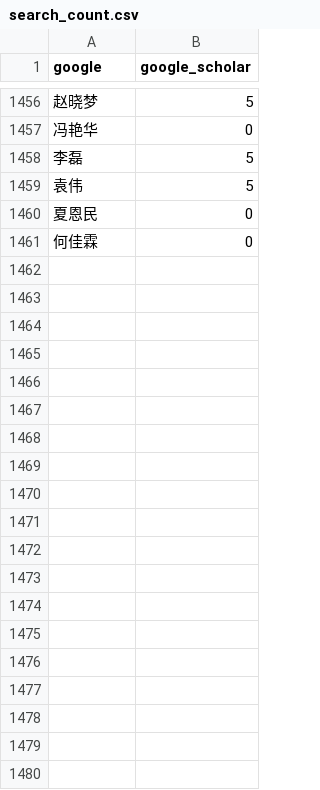
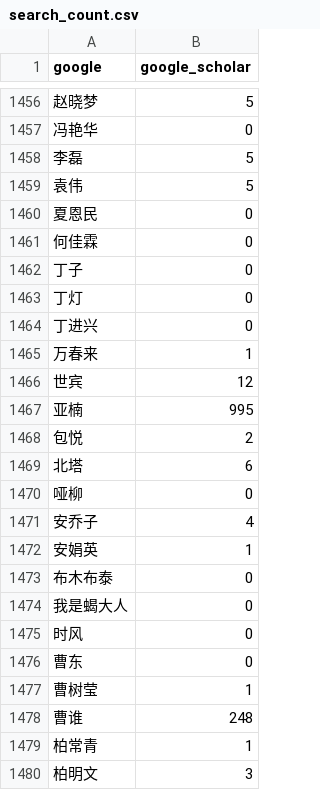
Before and after one commit to sheepzh/poetry, a CSV file: script/analyze/search_count.csv, drawn as a sheet; only a part is shown, gaps mark what is left out; the diff covers the shown part only; the diff names each change by its address in the sheet, - before the commit and + after, or states it on an @@ line.

Commit message:
Update count

```diff
--- a/script/analyze/search_count.csv
+++ b/script/analyze/search_count.csv
+row 1462: 丁子 | 0
+row 1463: 丁灯 | 0
+row 1464: 丁进兴 | 0
+row 1465: 万春来 | 1
+row 1466: 世宾 | 12
+row 1467: 亚楠 | 995
+row 1468: 包悦 | 2
+row 1469: 北塔 | 6
+row 1470: 哑柳 | 0
+row 1471: 安乔子 | 4
+row 1472: 安娟英 | 1
+row 1473: 布木布泰 | 0
+row 1474: 我是蝎大人 | 0
+row 1475: 时风 | 0
+row 1476: 曹东 | 0
+row 1477: 曹树莹 | 1
+row 1478: 曹谁 | 248
+row 1479: 柏常青 | 1
+row 1480: 柏明文 | 3
```
Also changed, not shown: 13 added rows elsewhere in this file, 4 other files.
